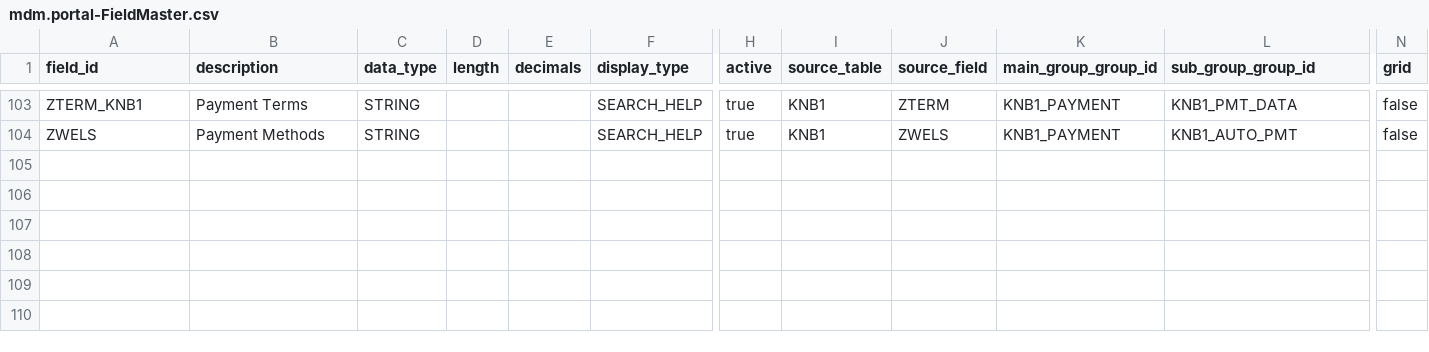
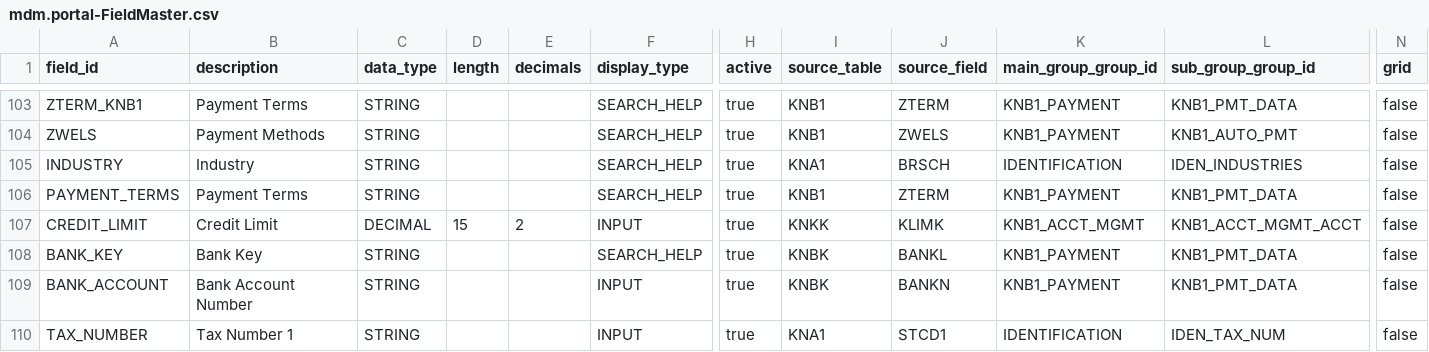
Before and after one commit to Sachintha45/MDM-Portal-V1.0, a CSV file: db/data/mdm.portal-FieldMaster.csv, drawn as a sheet; only a part is shown, gaps mark what is left out; rows hold the shown columns only; the diff names each change by its address in the sheet, - before the commit and + after, or states it on an @@ line.

```diff
--- a/db/data/mdm.portal-FieldMaster.csv
+++ b/db/data/mdm.portal-FieldMaster.csv
+row 105: INDUSTRY | Industry | STRING |  |  | SEARCH_HELP | true | KNA1 | BRSCH | IDENTIFICATION | IDEN_INDUSTRIES | false
+row 106: PAYMENT_TERMS | Payment Terms | STRING |  |  | SEARCH_HELP | true | KNB1 | ZTERM | KNB1_PAYMENT | KNB1_PMT_DATA | false
+row 107: CREDIT_LIMIT | Credit Limit | DECIMAL | 15 | 2 | INPUT | true | KNKK | KLIMK | KNB1_ACCT_MGMT | KNB1_ACCT_MGMT_ACCT | false
+row 108: BANK_KEY | Bank Key | STRING |  |  | SEARCH_HELP | true | KNBK | BANKL | KNB1_PAYMENT | KNB1_PMT_DATA | false
+row 109: BANK_ACCOUNT | Bank Account Number | STRING |  |  | INPUT | true | KNBK | BANKN | KNB1_PAYMENT | KNB1_PMT_DATA | false
+row 110: TAX_NUMBER | Tax Number 1 | STRING |  |  | INPUT | true | KNA1 | STCD1 | IDENTIFICATION | IDEN_TAX_NUM | false
```
Also changed, not shown: 18 other files.
